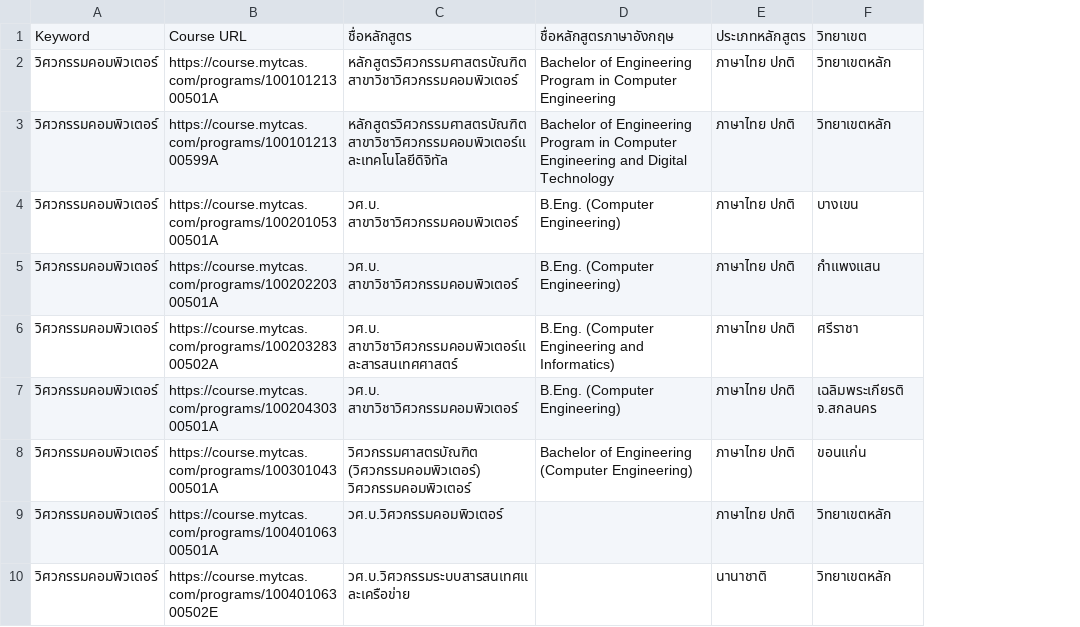
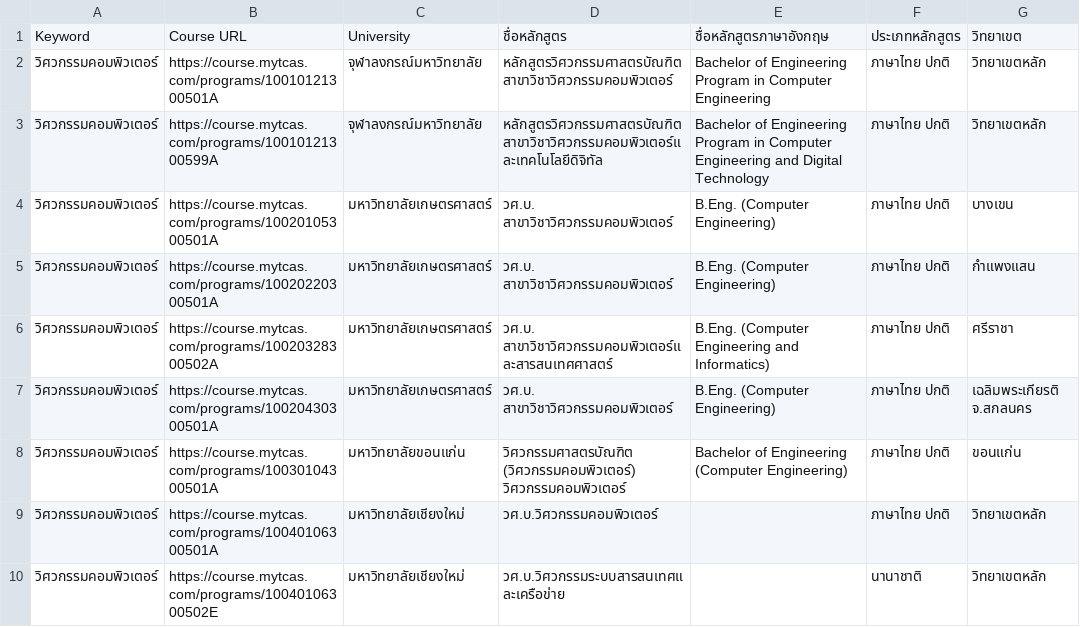
Before and after one commit to Spykurb/MyTCAS_Dash, a CSV file: TCAS_Dash/tuition_fees.csv, drawn as a sheet; only a part is shown; the diff names each change by its address in the sheet, - before the commit and + after, or states it on an @@ line.

Commit message:
Update scraping code for University name & Dashboa

```diff
--- a/TCAS_Dash/tuition_fees.csv
+++ b/TCAS_Dash/tuition_fees.csv
+column C, rows 1-10: University | จุฬาลงกรณ์มหาวิทยาลัย | จุฬาลงกรณ์มหาวิทยาลัย | มหาวิทยาลัยเกษตรศาสตร์ | มหาวิทยาลัยเกษตรศาสตร์ | มหาวิทยาลัยเกษตรศาสตร์ | มหาวิทยาลัยเกษตรศาสตร์ | มหาวิทยาลัยขอนแก่น | มหาวิทยาลัยเชียงใหม่ | มหาวิทยาลัยเชียงใหม่
```
Also changed, not shown: 2 other files.
